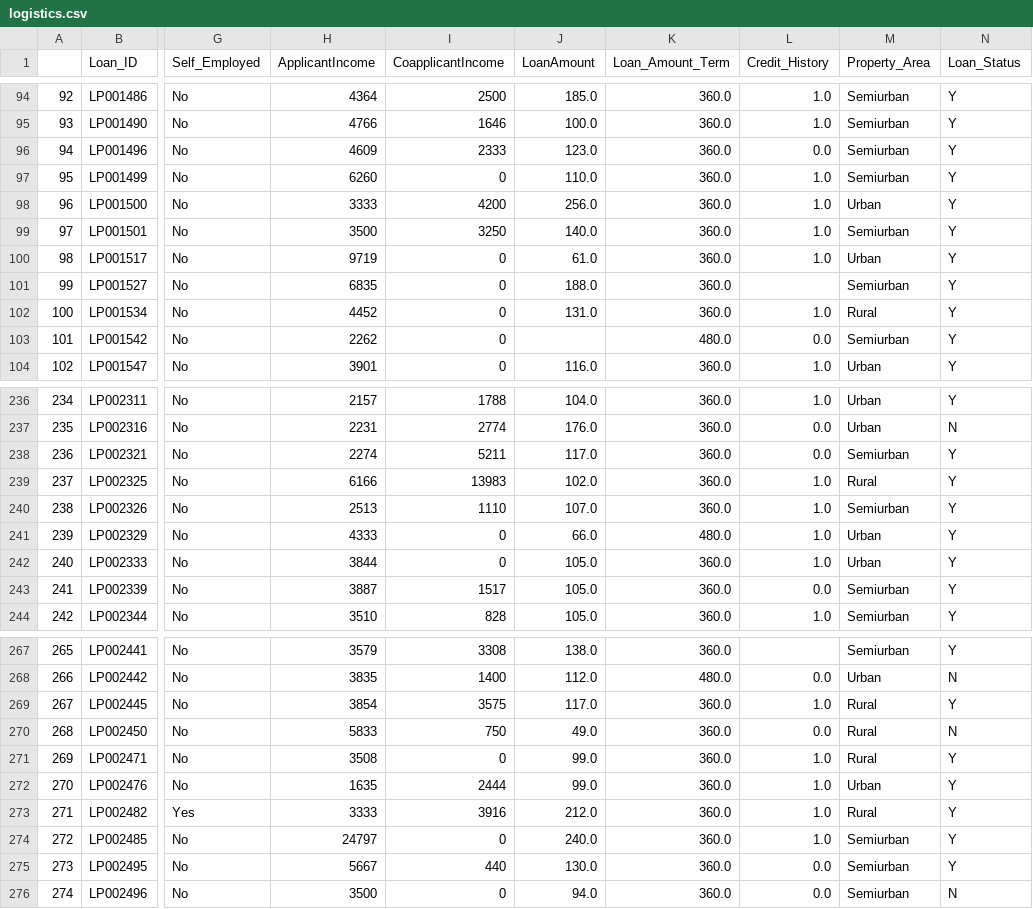
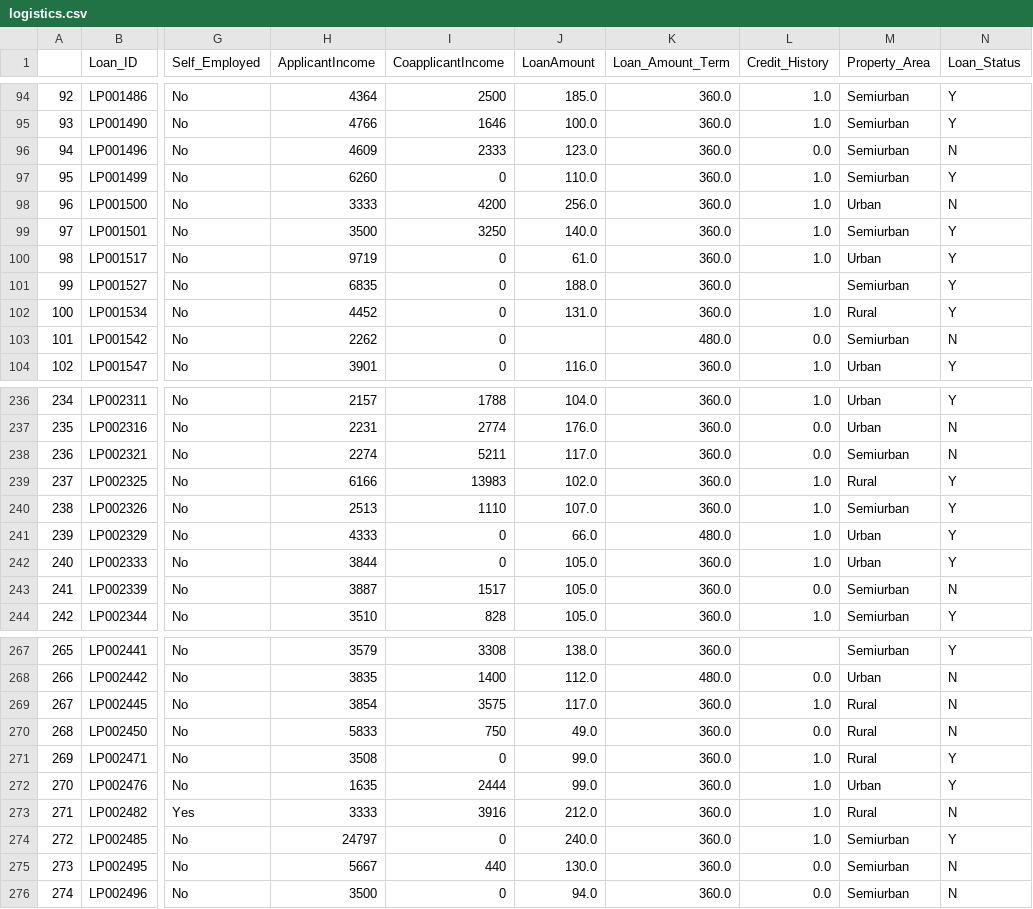
Before and after one commit to HasteKhai/Loan-Eligibility-Prediction, a CSV file: logistics.csv, drawn as a sheet; only a part is shown, gaps mark what is left out; the diff covers the shown part only; the diff names each change by its address in the sheet, - before the commit and + after, or states it on an @@ line.

```diff
--- a/logistics.csv
+++ b/logistics.csv
-N96 (Loan_Status): Y
+N96 (Loan_Status): N
-N98 (Loan_Status): Y
+N98 (Loan_Status): N
-N103 (Loan_Status): Y
+N103 (Loan_Status): N
-N238 (Loan_Status): Y
+N238 (Loan_Status): N
-N243 (Loan_Status): Y
+N243 (Loan_Status): N
-N269 (Loan_Status): Y
+N269 (Loan_Status): N
-N273 (Loan_Status): Y
+N273 (Loan_Status): N
-N275 (Loan_Status): Y
+N275 (Loan_Status): N
```
Also changed, not shown: 15 edited cells elsewhere in this file, 1 other file.
